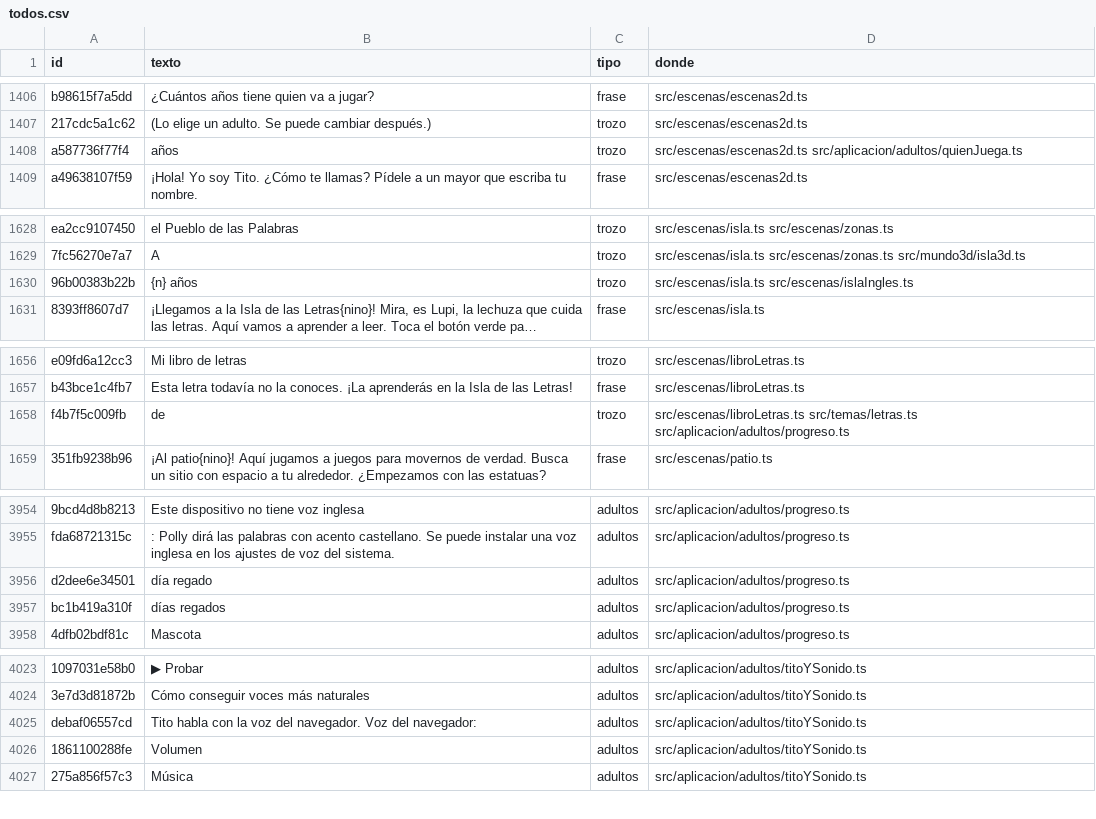
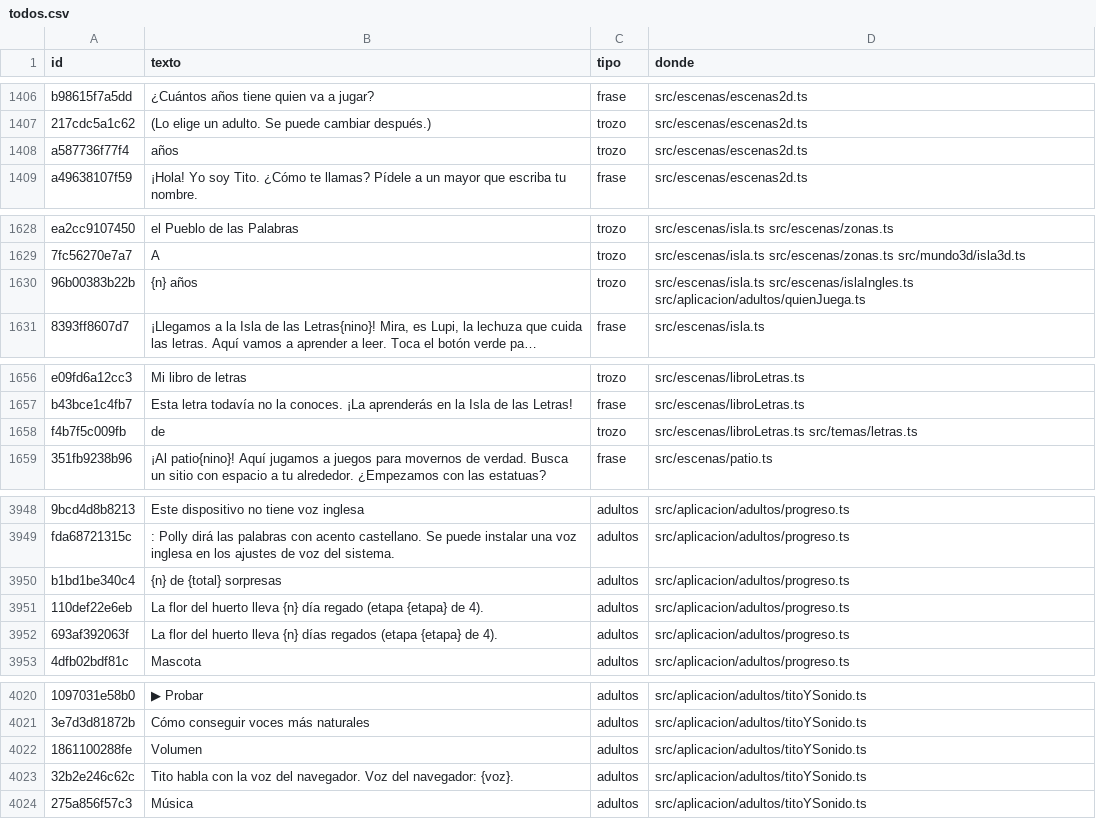
Before and after one commit to fercala/curiolandia-new, a CSV file: dialogos/todos.csv, drawn as a sheet; only a part is shown, gaps mark what is left out; long unchanged cells end in …; removed rows and columns are numbered as before the commit, all else as after; the diff covers the shown part only; the diff names each change by its address in the sheet, - before the commit and + after, or states it on an @@ line.

```diff
--- a/dialogos/todos.csv
+++ b/dialogos/todos.csv
-D1408 (donde): src/escenas/escenas2d.ts src/aplicacion/adultos/quienJuega.ts
+D1408 (donde): src/escenas/escenas2d.ts
-D1630 (donde): src/escenas/isla.ts src/escenas/islaIngles.ts
+D1630 (donde): src/escenas/isla.ts src/escenas/islaIngles.ts src/aplicacion/adultos/quienJuega.ts
-D1658 (donde): src/escenas/libroLetras.ts src/temas/letras.ts src/aplicacion/adultos/progreso.ts
+D1658 (donde): src/escenas/libroLetras.ts src/temas/letras.ts
+row 3950: b1bd1be340c4 | {n} de {total} sorpresas | adultos | src/aplicacion/adultos/progreso.ts
-A3951 (id): d2dee6e34501
+A3951 (id): 110def22e6eb
-B3951 (texto): día regado
+B3951 (texto): La flor del huerto lleva {n} día regado (etapa {etapa} de 4).
-A3952 (id): bc1b419a310f
+A3952 (id): 693af392063f
-B3952 (texto): días regados
+B3952 (texto): La flor del huerto lleva {n} días regados (etapa {etapa} de 4).
-row 4025: debaf06557cd | Tito habla con la voz del navegador. Voz del navegador: | adultos | src/aplicacion/adultos/titoYSonido.ts
+row 4023: 32b2e246c62c | Tito habla con la voz del navegador. Voz del navegador: {voz}. | adultos | src/aplicacion/adultos/titoYSonido.ts
```
Also changed, not shown: 6 added rows, 10 removed rows and 18 edited cells elsewhere in this file, 23 other files.
